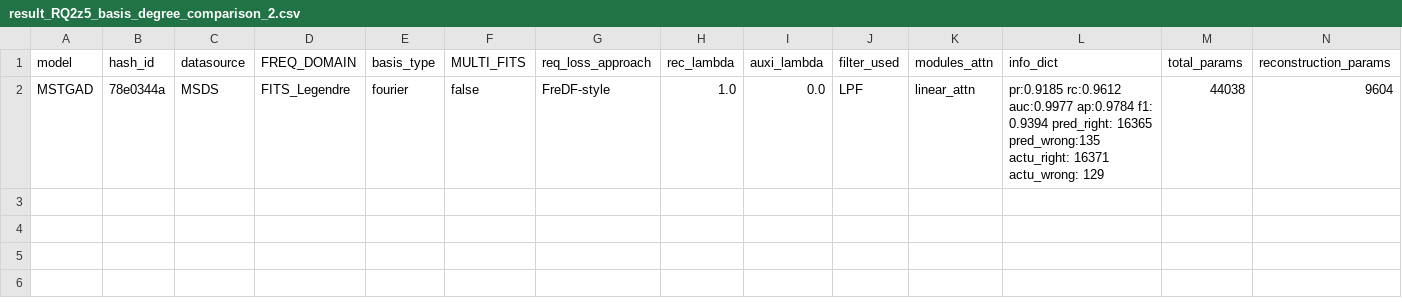
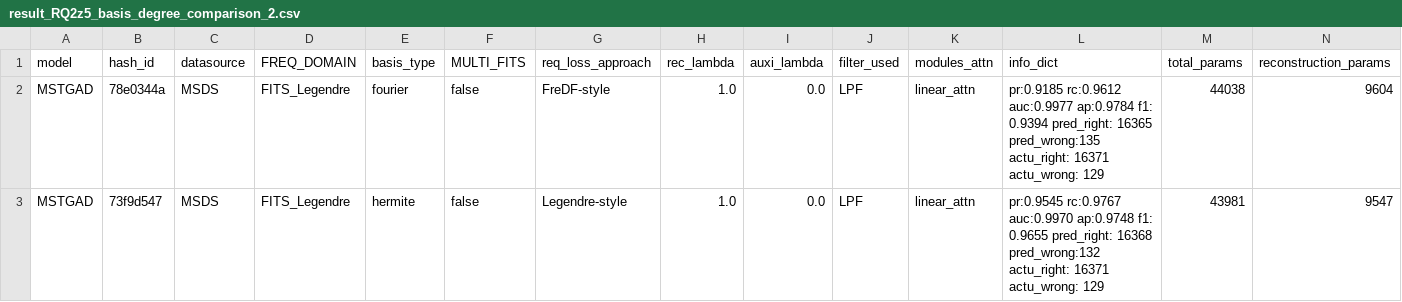
Before and after one commit to theamrzaki/MicroService_Twin_Original, a CSV file: result_journal/result_RQ2z5_basis_degree_comparison_2.csv, drawn as a sheet; only a part is shown; rows hold the shown columns only; the diff names each change by its address in the sheet, - before the commit and + after, or states it on an @@ line.

Commit message:
(more seeds)

```diff
--- a/result_journal/result_RQ2z5_basis_degree_comparison_2.csv
+++ b/result_journal/result_RQ2z5_basis_degree_comparison_2.csv
+row 3: MSTGAD | 73f9d547 | MSDS | FITS_Legendre | hermite | false | Legendre-style | 1.0 | 0.0 | LPF | linear_attn | pr:0.9545 rc:0.9767 auc:0.9970 ap:0.9748 f1: 0.9655 pred_right: 16368 pred_wrong:132 actu_right: 16371 actu_wrong: 129 | 43981 | 9547
```
Also changed, not shown: result_journal/result_RQ2z5_basis_degree_comparison.csv, 10 other files.
